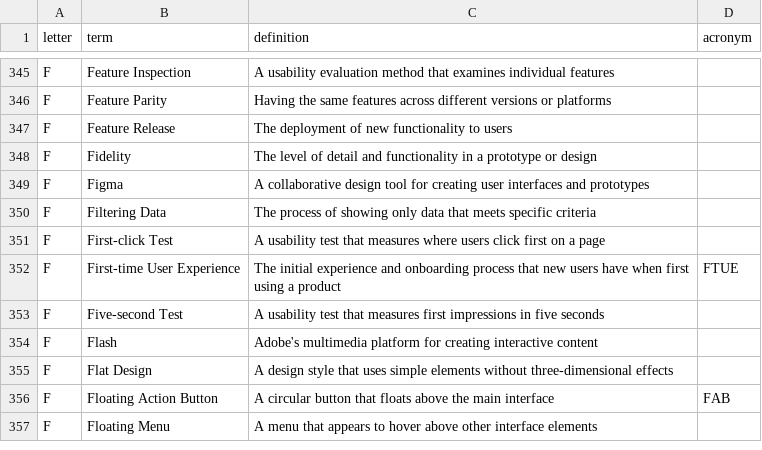
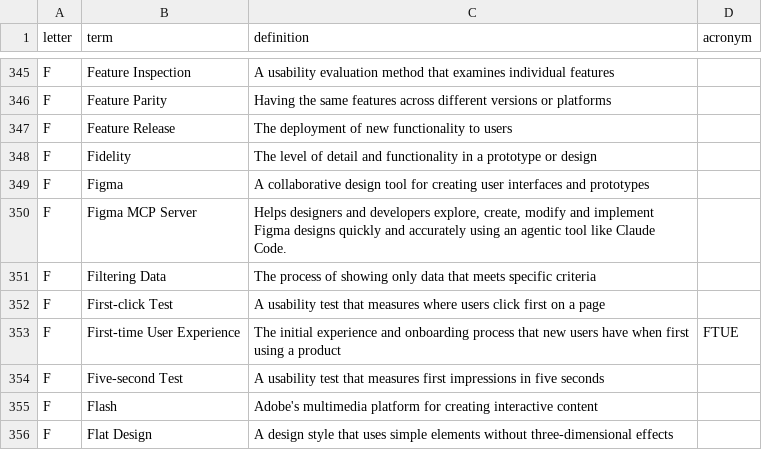
Before and after one commit to calee1/uxglossary, a CSV file: data/glossary.csv, drawn as a sheet; only a part is shown, gaps mark what is left out; the shorter side is filled out with more unchanged rows.

Commit message:
Update glossary: 2026-03-29T18:33:22.539Z

```diff
--- a/data/glossary.csv
+++ b/data/glossary.csv
@@ -349,2 +349,3 @@ F,"Fidelity","The level of detail and functionality in a prototype or design",
 F,"Figma","A collaborative design tool for creating user interfaces and prototypes",
+F,"Figma MCP Server","Helps designers and developers explore, create, modify and implement Figma designs quickly and accurately using an agentic tool like Claude Code.",
 F,"Filtering Data","The process of showing only data that meets specific criteria",
```
